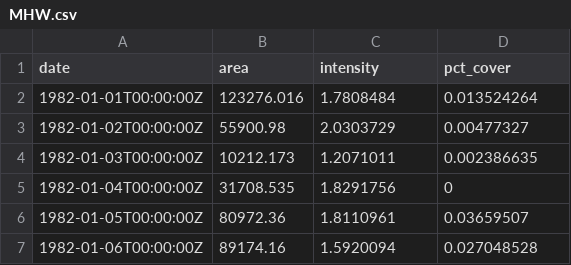
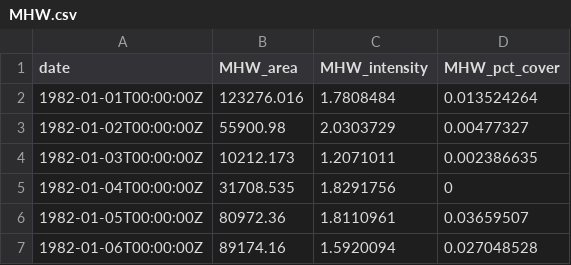
Before and after one commit to SCA-stock-assess/Barkley-Sk-CSAS, a CSV file: 1. data/California Current indices/MHW.csv, drawn as a sheet; only a part is shown.

```diff
--- a/1. data/California Current indices/MHW.csv
+++ b/1. data/California Current indices/MHW.csv
@@ -1,2 +1,2 @@
-date,area,intensity,pct_cover
+date,MHW_area,MHW_intensity,MHW_pct_cover
 1982-01-01T00:00:00Z,123276.016,1.7808484,0.013524264
```
Also changed, not shown: 1. data/California Current indices/BEUTI.csv.
